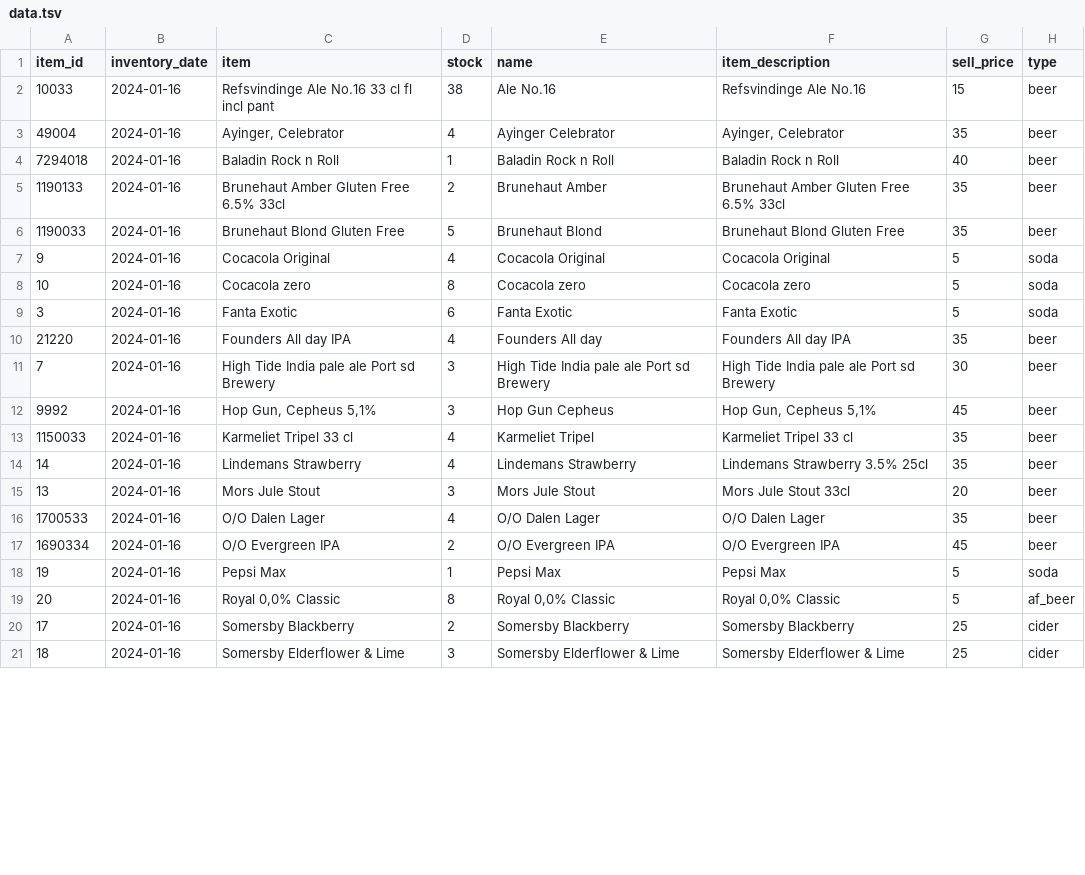
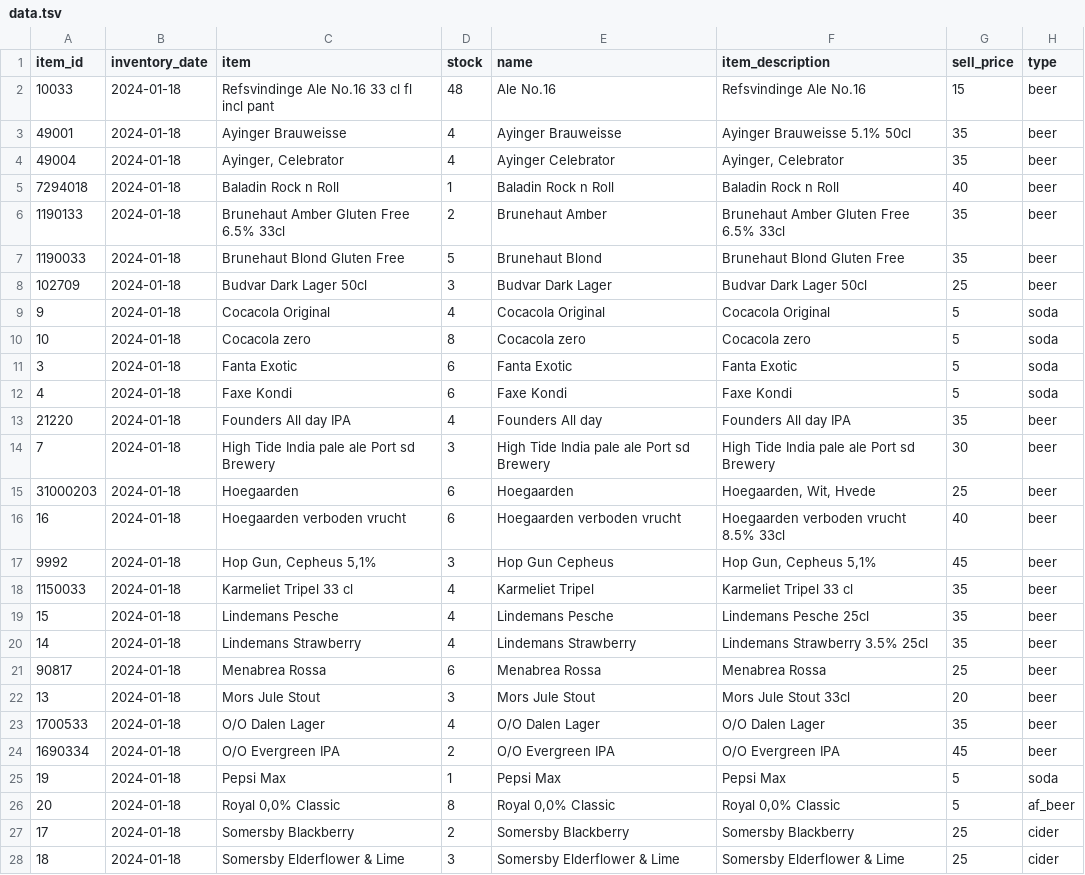
Before and after one commit to FridayHygge/FridayHygge.github.io, a TSV file: data/data.tsv, drawn as a sheet; only a part is shown; the diff covers the shown part only.

```diff
--- a/data/data.tsv
+++ b/data/data.tsv
@@ -1,21 +1,28 @@
 item_id	inventory_date	item	stock	name	item_description	sell_price	type
-10033	2024-01-16	Refsvindinge Ale No.16 33 cl fl incl pant	38	Ale No.16  	Refsvindinge Ale No.16  	15	beer
-49004	2024-01-16	Ayinger, Celebrator	4	Ayinger Celebrator	Ayinger, Celebrator	35	beer
-7294018	2024-01-16	Baladin Rock n Roll	1	Baladin Rock n Roll	Baladin Rock n Roll	40	beer
-1190133	2024-01-16	Brunehaut Amber Gluten Free 6.5% 33cl	2	Brunehaut Amber	Brunehaut Amber Gluten Free 6.5% 33cl	35	beer
-1190033	2024-01-16	Brunehaut Blond Gluten Free	5	Brunehaut Blond	Brunehaut Blond Gluten Free	35	beer
-9	2024-01-16	Cocacola Original	4	Cocacola Original	Cocacola Original	5	soda
-10	2024-01-16	Cocacola zero	8	Cocacola zero	Cocacola zero	5	soda
-3	2024-01-16	Fanta Exotic	6	Fanta Exotic	Fanta Exotic	5	soda
-21220	2024-01-16	Founders All day IPA	4	Founders All day	Founders All day IPA	35	beer
-7	2024-01-16	High Tide India pale ale Port sd Brewery	3	High Tide India pale ale Port sd Brewery	High Tide India pale ale Port sd Brewery	30	beer
-9992	2024-01-16	Hop Gun, Cepheus 5,1%	3	Hop Gun Cepheus	Hop Gun, Cepheus 5,1%	45	beer
-1150033	2024-01-16	Karmeliet Tripel 33 cl	4	Karmeliet Tripel	Karmeliet Tripel 33 cl	35	beer
-14	2024-01-16	Lindemans Strawberry	4	Lindemans Strawberry	Lindemans Strawberry 3.5% 25cl	35	beer
-13	2024-01-16	Mors Jule Stout	3	Mors Jule Stout	Mors Jule Stout 33cl	20	beer
-1700533	2024-01-16	O/O Dalen Lager	4	O/O Dalen Lager	O/O Dalen Lager	35	beer
-1690334	2024-01-16	O/O Evergreen IPA	2	O/O Evergreen IPA	O/O Evergreen IPA	45	beer
-19	2024-01-16	Pepsi Max	1	Pepsi Max	Pepsi Max	5	soda
-20	2024-01-16	Royal 0,0% Classic	8	Royal 0,0% Classic	Royal 0,0% Classic	5	af_beer
-17	2024-01-16	Somersby  Blackberry	2	Somersby  Blackberry	Somersby  Blackberry	25	cider
-18	2024-01-16	Somersby  Elderflower & Lime	3	Somersby  Elderflower & Lime	Somersby  Elderflower & Lime	25	cider
+10033	2024-01-18	Refsvindinge Ale No.16 33 cl fl incl pant	48	Ale No.16  	Refsvindinge Ale No.16  	15	beer
+49001	2024-01-18	Ayinger Brauweisse	4	Ayinger Brauweisse	Ayinger Brauweisse 5.1% 50cl	35	beer
+49004	2024-01-18	Ayinger, Celebrator	4	Ayinger Celebrator	Ayinger, Celebrator	35	beer
+7294018	2024-01-18	Baladin Rock n Roll	1	Baladin Rock n Roll	Baladin Rock n Roll	40	beer
+1190133	2024-01-18	Brunehaut Amber Gluten Free 6.5% 33cl	2	Brunehaut Amber	Brunehaut Amber Gluten Free 6.5% 33cl	35	beer
+1190033	2024-01-18	Brunehaut Blond Gluten Free	5	Brunehaut Blond	Brunehaut Blond Gluten Free	35	beer
+102709	2024-01-18	Budvar Dark Lager 50cl	3	Budvar Dark Lager	Budvar Dark Lager 50cl	25	beer
+9	2024-01-18	Cocacola Original	4	Cocacola Original	Cocacola Original	5	soda
+10	2024-01-18	Cocacola zero	8	Cocacola zero	Cocacola zero	5	soda
+3	2024-01-18	Fanta Exotic	6	Fanta Exotic	Fanta Exotic	5	soda
+4	2024-01-18	Faxe Kondi	6	Faxe Kondi	Faxe Kondi	5	soda
+21220	2024-01-18	Founders All day IPA	4	Founders All day	Founders All day IPA	35	beer
+7	2024-01-18	High Tide India pale ale Port sd Brewery	3	High Tide India pale ale Port sd Brewery	High Tide India pale ale Port sd Brewery	30	beer
+31000203	2024-01-18	Hoegaarden	6	Hoegaarden	Hoegaarden, Wit, Hvede	25	beer
+16	2024-01-18	Hoegaarden verboden vrucht	6	Hoegaarden verboden vrucht	Hoegaarden verboden vrucht 8.5% 33cl	40	beer
+9992	2024-01-18	Hop Gun, Cepheus 5,1%	3	Hop Gun Cepheus	Hop Gun, Cepheus 5,1%	45	beer
+1150033	2024-01-18	Karmeliet Tripel 33 cl	4	Karmeliet Tripel	Karmeliet Tripel 33 cl	35	beer
+15	2024-01-18	Lindemans Pesche	4	Lindemans Pesche	Lindemans Pesche 25cl	35	beer
+14	2024-01-18	Lindemans Strawberry	4	Lindemans Strawberry	Lindemans Strawberry 3.5% 25cl	35	beer
+90817	2024-01-18	Menabrea Rossa	6	Menabrea Rossa	Menabrea Rossa	25	beer
+13	2024-01-18	Mors Jule Stout	3	Mors Jule Stout	Mors Jule Stout 33cl	20	beer
+1700533	2024-01-18	O/O Dalen Lager	4	O/O Dalen Lager	O/O Dalen Lager	35	beer
+1690334	2024-01-18	O/O Evergreen IPA	2	O/O Evergreen IPA	O/O Evergreen IPA	45	beer
+19	2024-01-18	Pepsi Max	1	Pepsi Max	Pepsi Max	5	soda
+20	2024-01-18	Royal 0,0% Classic	8	Royal 0,0% Classic	Royal 0,0% Classic	5	af_beer
+17	2024-01-18	Somersby  Blackberry	2	Somersby  Blackberry	Somersby  Blackberry	25	cider
+18	2024-01-18	Somersby  Elderflower & Lime	3	Somersby  Elderflower & Lime	Somersby  Elderflower & Lime	25	cider
```
Also changed, not shown: 2 edited cells elsewhere in this file.
